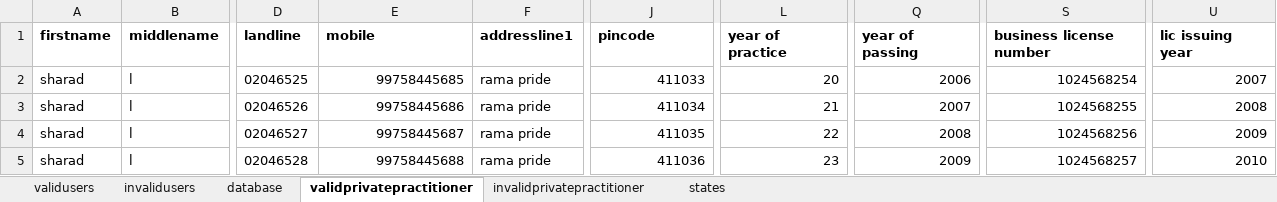
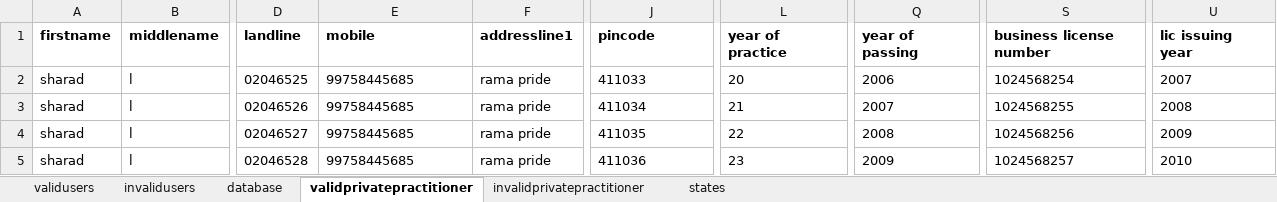
Before and after one commit to sankjais01/HMS, an Excel workbook: hms/resources/utils/User.xlsx, sheet validprivatepractitioner, drawn as a sheet; only a part is shown, gaps mark what is left out; values as stored, in another font and other column widths than the file's, no borders; the diff names each change by its address in the sheet, - before the commit and + after, or states it on an @@ line.

```diff
--- a/hms/resources/utils/User.xlsx (sheet validprivatepractitioner)
+++ b/hms/resources/utils/User.xlsx (sheet validprivatepractitioner)
-E2 alignment: right
+E2 alignment: left
-J2:J5 alignment: right
+J2:J5 alignment: left
-L2:L5 alignment: right
+L2:L5 alignment: left
-Q2:Q5 alignment: right
+Q2:Q5 alignment: left
-S2:S5 alignment: right
+S2:S5 alignment: left
-U2:U5 alignment: right
+U2:U5 alignment: left
-E3 (mobile): 99758445686
+E3 (mobile): 99758445685
-E4 (mobile): 99758445687
+E4 (mobile): 99758445685
-E5 (mobile): 99758445688
+E5 (mobile): 99758445685
```
Also changed, not shown: sheet invalidprivatepractitioner, 7 other files.
